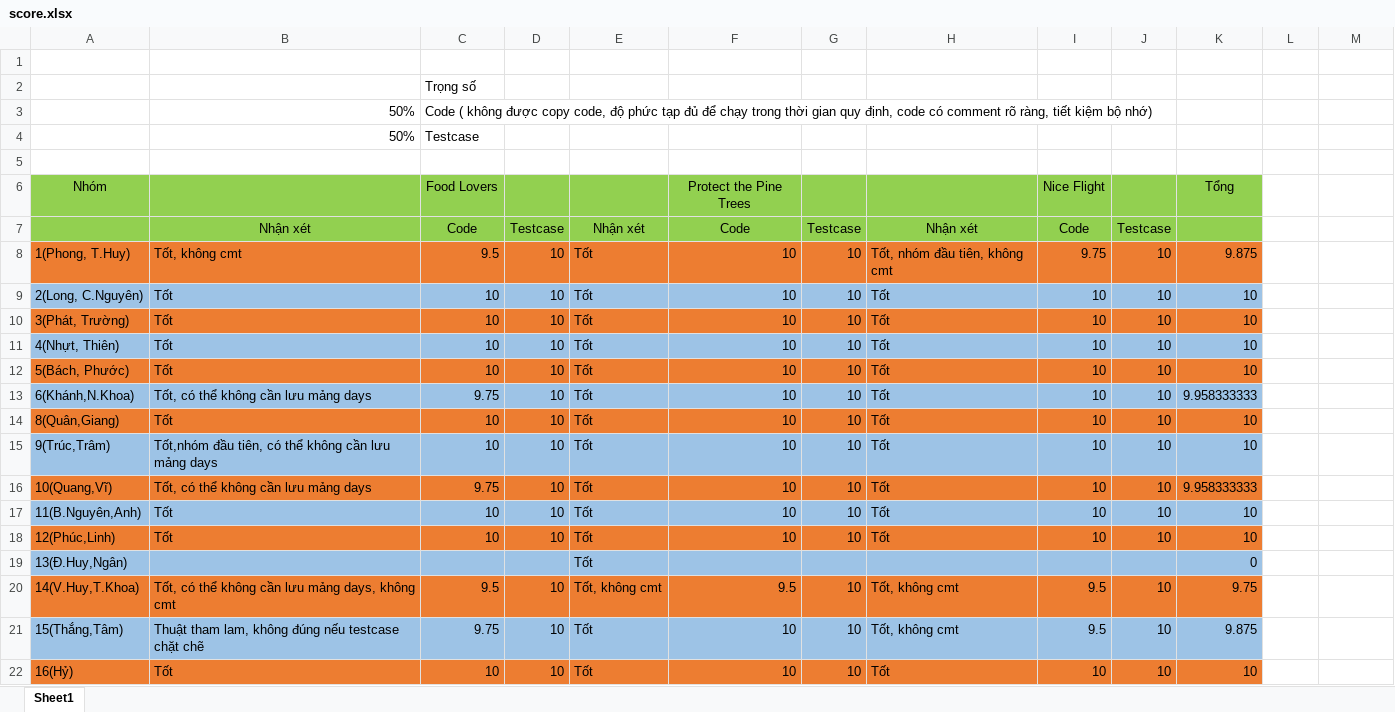
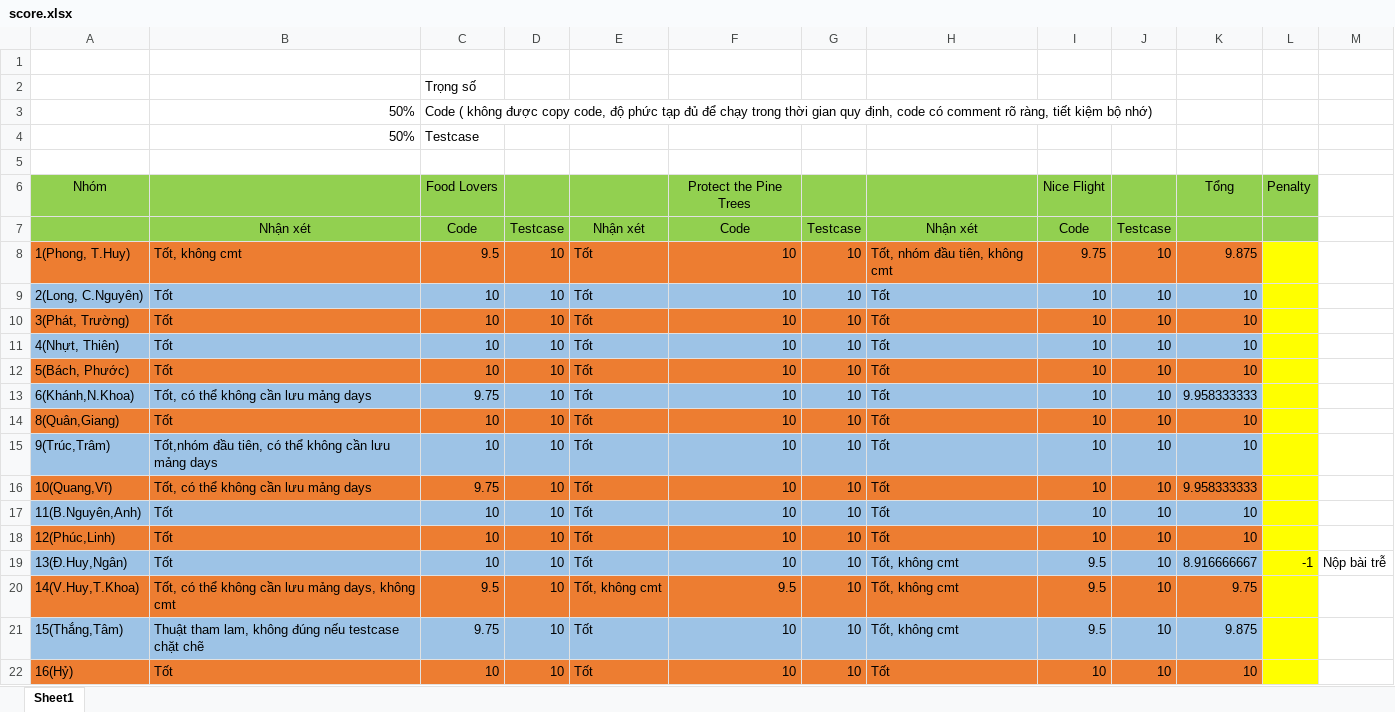
Before and after one commit to nghialt3670/cs112-group7, an Excel workbook: score.xlsx, sheet Sheet1, drawn as a sheet; values as stored, in another font and other column widths than the file's, no borders; the diff names each change by its address in the sheet, - before the commit and + after, or states it on an @@ line.

Commit message:
update score

```diff
--- a/score.xlsx (sheet Sheet1)
+++ b/score.xlsx (sheet Sheet1)
-L6: (empty)
+L6: Penalty
-L6:L7 fill: none
+L6:L7 fill: #92D050
-L8:L22 fill: none
+L8:L22 fill: #FFFF00
-B19: (empty)
+B19: Tốt
-C19: (empty)
+C19: 10
-D19: (empty)
+D19: 10
-F19: (empty)
+F19: 10
-G19: (empty)
+G19: 10
-H19: (empty)
+H19: Tốt, không cmt
-I19: (empty)
+I19: 9.5
-J19: (empty)
+J19: 10
-K19: 0
+K19: 8.916666667
-L19: (empty)
+L19: -1
-M19: (empty)
+M19: Nộp bài trễ
```
Also changed, not shown: formulas that keep their value.
